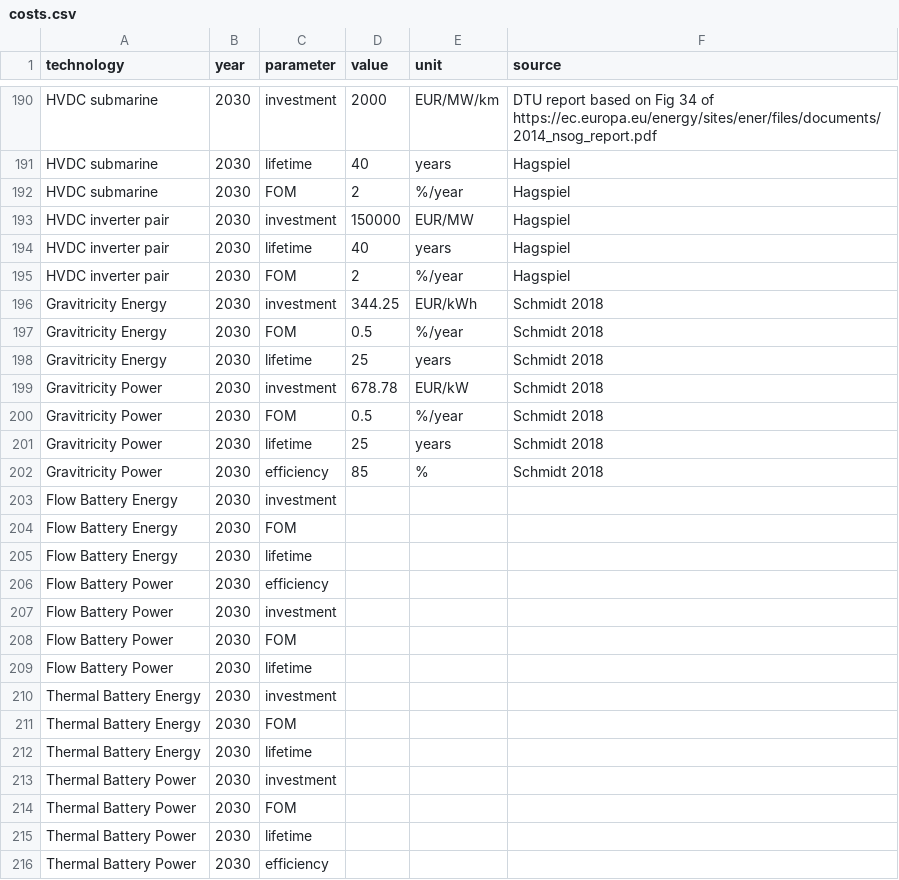
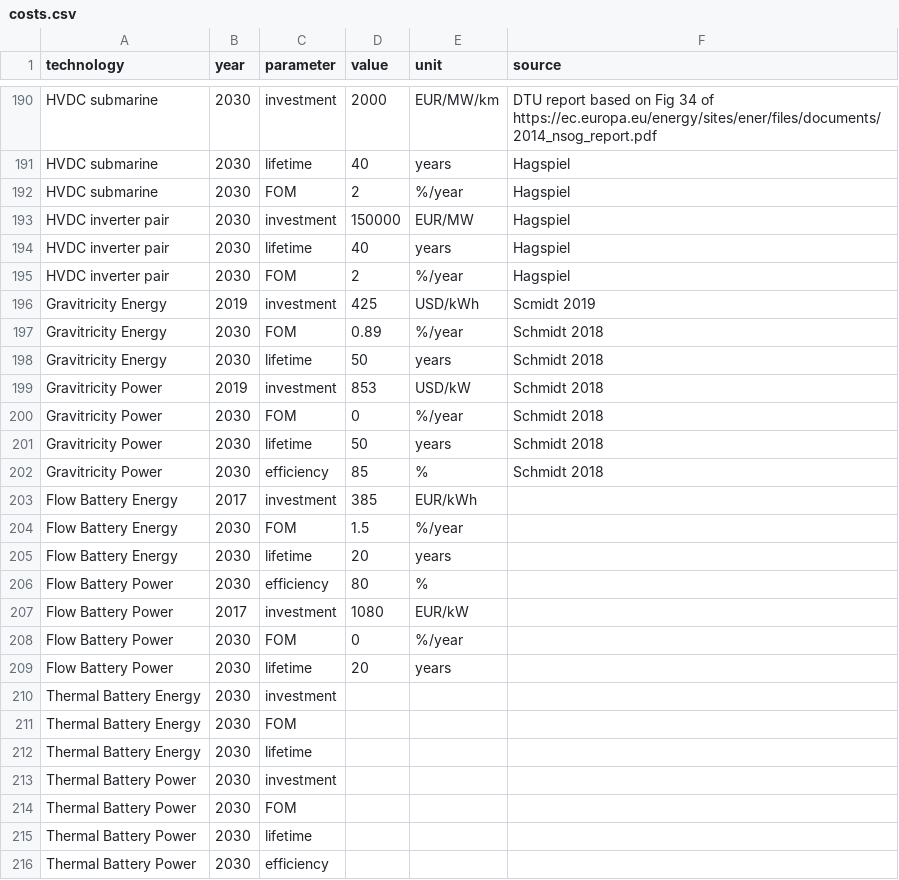
Before and after one commit to pz-max/exotic-energy-storage, a CSV file: costs.csv, drawn as a sheet; only a part is shown, gaps mark what is left out.

Commit message:
updating cost values in main cost file

```diff
--- a/costs.csv
+++ b/costs.csv
@@ -195,16 +195,16 @@ HVDC inverter pair,2030,lifetime,40,years,Hagspiel
 HVDC inverter pair,2030,FOM,2,%/year,Hagspiel
-Gravitricity Energy,2030,investment,344.25,EUR/kWh,Schmidt 2018
-Gravitricity Energy,2030,FOM,0.5,%/year,Schmidt 2018
-Gravitricity Energy,2030,lifetime,25,years,Schmidt 2018
-Gravitricity Power,2030,investment,678.78,EUR/kW,Schmidt 2018
-Gravitricity Power,2030,FOM,0.5,%/year,Schmidt 2018
-Gravitricity Power,2030,lifetime,25,years,Schmidt 2018
+Gravitricity Energy,2019,investment,425,USD/kWh,Scmidt 2019
+Gravitricity Energy,2030,FOM,0.89,%/year,Schmidt 2018
+Gravitricity Energy,2030,lifetime,50,years,Schmidt 2018
+Gravitricity Power,2019,investment,853,USD/kW,Schmidt 2018
+Gravitricity Power,2030,FOM,0,%/year,Schmidt 2018
+Gravitricity Power,2030,lifetime,50,years,Schmidt 2018
 Gravitricity Power,2030,efficiency,85,%,Schmidt 2018
-Flow Battery Energy,2030,investment,,,
-Flow Battery Energy,2030,FOM,,,
-Flow Battery Energy,2030,lifetime,,,
-Flow Battery Power,2030,efficiency,,,
-Flow Battery Power,2030,investment,,,
-Flow Battery Power,2030,FOM,,,
-Flow Battery Power,2030,lifetime,,,
+Flow Battery Energy,2017,investment,385,EUR/kWh,
+Flow Battery Energy,2030,FOM,1.5,%/year,
+Flow Battery Energy,2030,lifetime,20,years,
+Flow Battery Power,2030,efficiency,80,%,
+Flow Battery Power,2017,investment,1080,EUR/kW,
+Flow Battery Power,2030,FOM,0,%/year,
+Flow Battery Power,2030,lifetime,20,years,
 Thermal Battery Energy,2030,investment,,,
```
